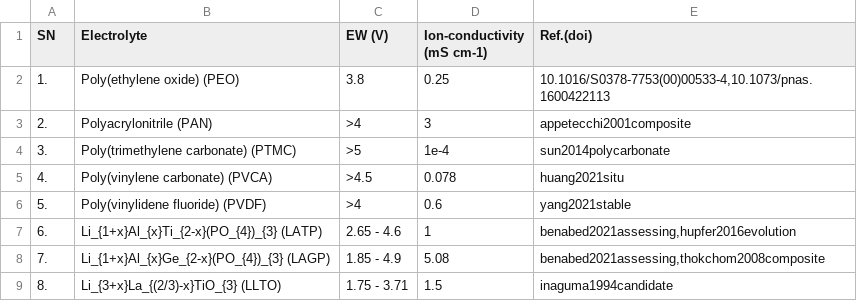
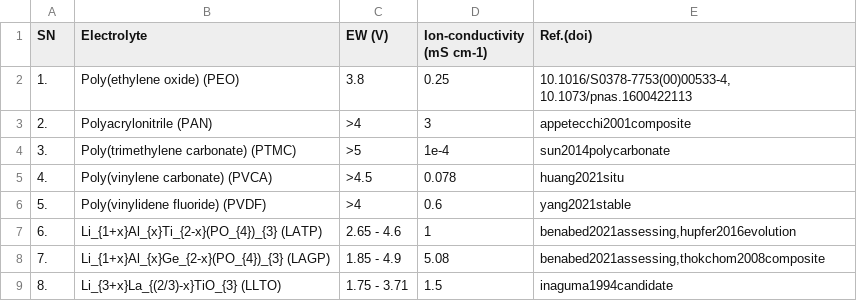
Before and after one commit to anilkunwar/dendritefree_interfaces2025, a CSV file: datasets/ew_sigma_ion_solid_electrolytes.csv, drawn as a sheet; only a part is shown.

Commit message:
Update ew_sigma_ion_solid_electrolytes.csv

```diff
--- a/datasets/ew_sigma_ion_solid_electrolytes.csv
+++ b/datasets/ew_sigma_ion_solid_electrolytes.csv
@@ -1,3 +1,3 @@
 SN,Electrolyte,EW (V),Ion-conductivity (mS cm-1),Ref.(doi)
-1.,"Poly(ethylene oxide) (PEO)",3.8,0.25,"10.1016/S0378-7753(00)00533-4,10.1073/pnas.1600422113"
+1.,"Poly(ethylene oxide) (PEO)",3.8,0.25,"10.1016/S0378-7753(00)00533-4,   10.1073/pnas.1600422113"
 2.,"Polyacrylonitrile (PAN)",>4,3,appetecchi2001composite
```
